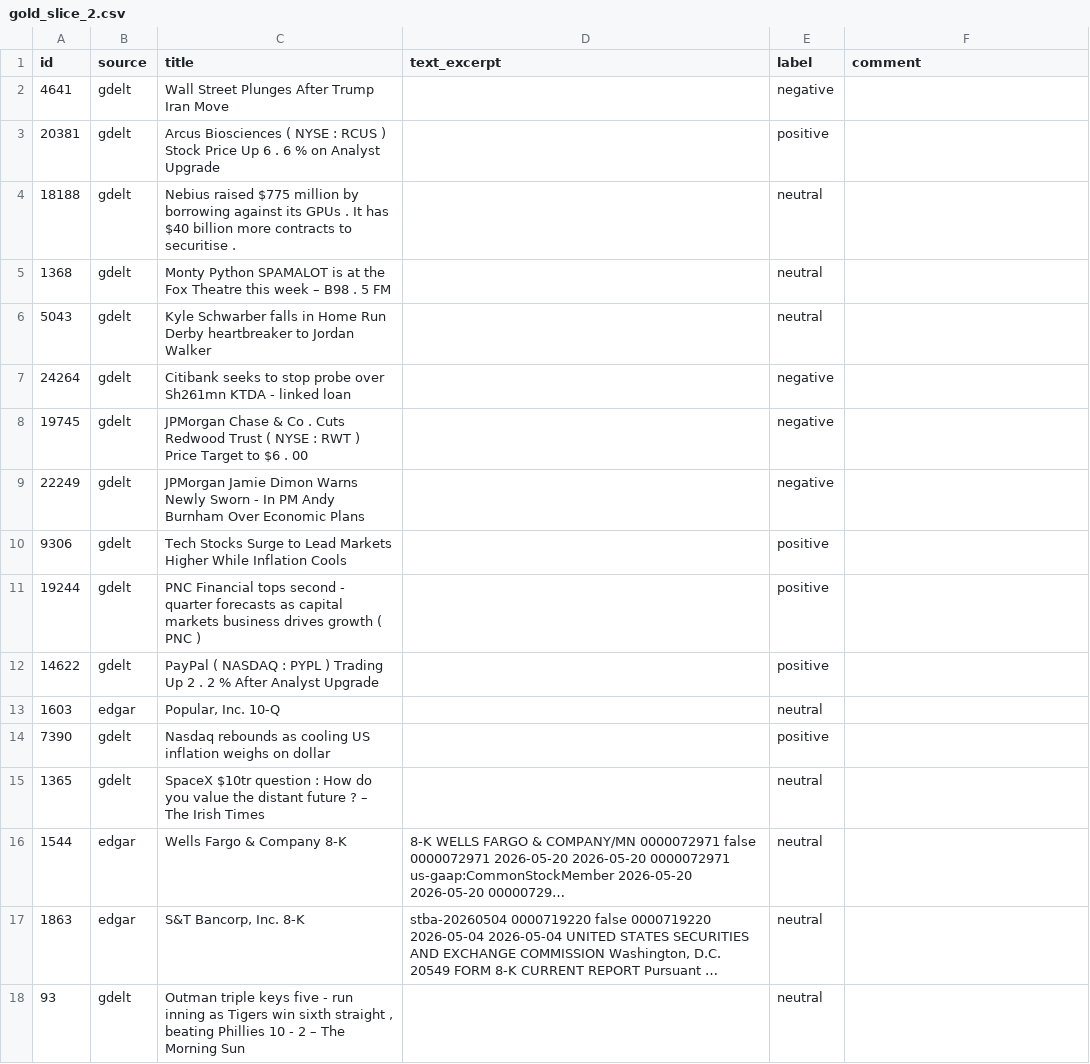
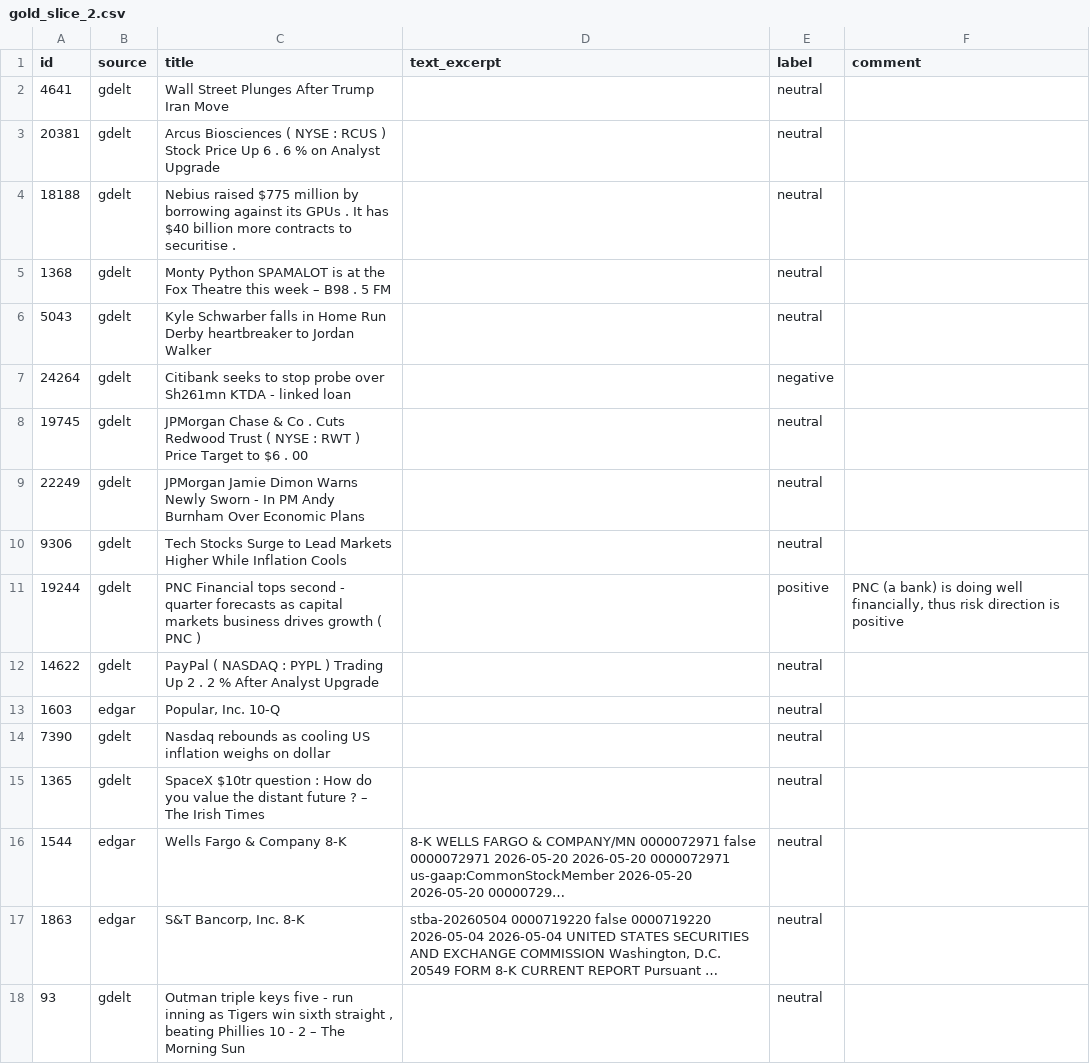
Before and after one commit to HOSH19/PNC_Capstone, a CSV file: evals/items/gold_slice_2.csv, drawn as a sheet; only a part is shown; long unchanged cells end in …; the diff covers the shown part only.

```diff
--- a/evals/items/gold_slice_2.csv
+++ b/evals/items/gold_slice_2.csv
@@ -1,4 +1,4 @@
 id,source,title,text_excerpt,label,comment
-4641,gdelt,Wall Street Plunges After Trump Iran Move,,negative,
-20381,gdelt,Arcus Biosciences ( NYSE : RCUS ) Stock Price Up 6 . 6 % on Analyst Upgrade,,positive,
+4641,gdelt,Wall Street Plunges After Trump Iran Move,,neutral,
+20381,gdelt,Arcus Biosciences ( NYSE : RCUS ) Stock Price Up 6 . 6 % on Analyst Upgrade,,neutral,
 18188,gdelt,Nebius raised $775 million by borrowing against its GPUs . It has $40 billion more contracts to securitise .,,neutral,
@@ -7,9 +7,9 @@ id,source,title,text_excerpt,label,comment
 24264,gdelt,Citibank seeks to stop probe over Sh261mn KTDA - linked loan,,negative,
-19745,gdelt,JPMorgan Chase & Co . Cuts Redwood Trust ( NYSE : RWT ) Price Target to $6 . 00,,negative,
-22249,gdelt,JPMorgan Jamie Dimon Warns Newly Sworn - In PM Andy Burnham Over Economic Plans,,negative,
-9306,gdelt,Tech Stocks Surge to Lead Markets Higher While Inflation Cools,,positive,
-19244,gdelt,PNC Financial tops second - quarter forecasts as capital markets business drives growth ( PNC ),,positive,
-14622,gdelt,PayPal ( NASDAQ : PYPL ) Trading Up 2 . 2 % After Analyst Upgrade,,positive,
+19745,gdelt,JPMorgan Chase & Co . Cuts Redwood Trust ( NYSE : RWT ) Price Target to $6 . 00,,neutral,
+22249,gdelt,JPMorgan Jamie Dimon Warns Newly Sworn - In PM Andy Burnham Over Economic Plans,,neutral,
+9306,gdelt,Tech Stocks Surge to Lead Markets Higher While Inflation Cools,,neutral,
+19244,gdelt,PNC Financial tops second - quarter forecasts as capital markets business drives growth ( PNC ),,positive,"PNC (a bank) is doing well financially, thus risk direction is positive"
+14622,gdelt,PayPal ( NASDAQ : PYPL ) Trading Up 2 . 2 % After Analyst Upgrade,,neutral,
 1603,edgar,"Popular, Inc. 10-Q",,neutral,
-7390,gdelt,Nasdaq rebounds as cooling US inflation weighs on dollar,,positive,
+7390,gdelt,Nasdaq rebounds as cooling US inflation weighs on dollar,,neutral,
 1365,gdelt,SpaceX $10tr question : How do you value the distant future ? – The Irish Times,,neutral,
```
Also changed, not shown: 15 edited cells elsewhere in this file.
